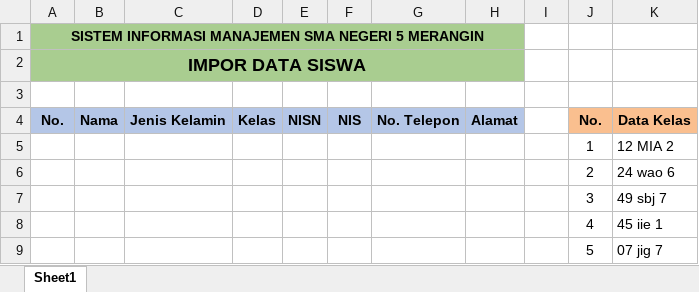
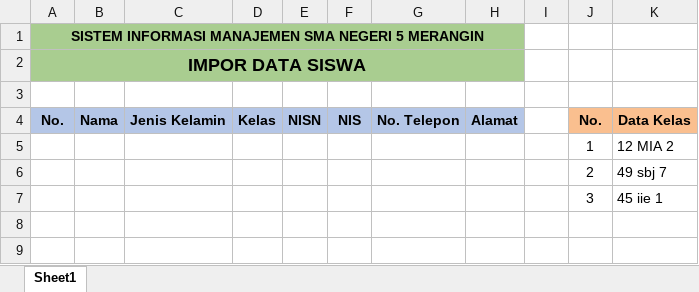
Before and after one commit to oozaw/sistem-informasi-sekolah, an Excel workbook: public/template/Impor Data Siswa.xlsx, sheet Sheet1, drawn as a sheet; values as stored, in another font and other column widths than the file's, no borders; the diff names each change by its address in the sheet, - before the commit and + after, or states it on an @@ line.

```diff
--- a/public/template/Impor Data Siswa.xlsx (sheet Sheet1)
+++ b/public/template/Impor Data Siswa.xlsx (sheet Sheet1)
-K6 (Data Kelas): 24 wao 6
+K6 (Data Kelas): 49 sbj 7
-K7 (Data Kelas): 49 sbj 7
+K7 (Data Kelas): 45 iie 1
-row 8:  |  |  |  |  |  |  |  |  | 4 | 45 iie 1
-row 9:  |  |  |  |  |  |  |  |  | 5 | 07 jig 7
```
Also changed, not shown: 1 other file.
